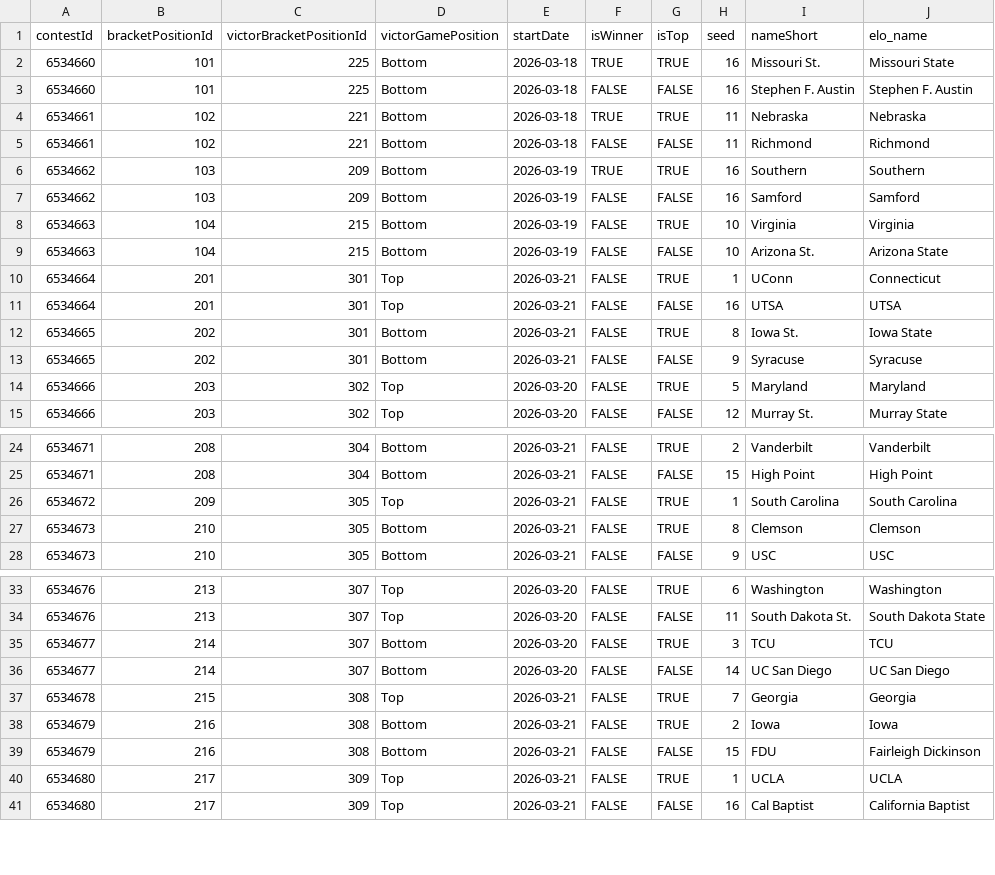
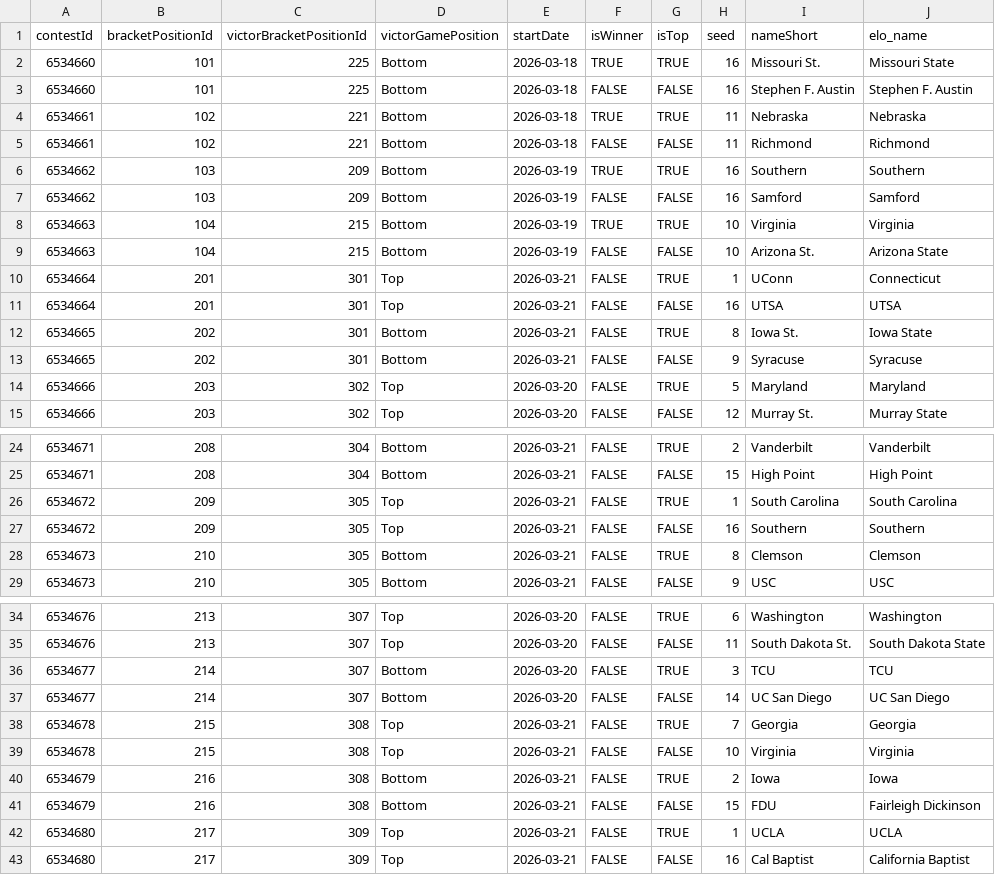
Before and after one commit to jbccre/madness, a CSV file: women/gamestate.csv, drawn as a sheet; only a part is shown, gaps mark what is left out.

```diff
--- a/women/gamestate.csv
+++ b/women/gamestate.csv
@@ -7,3 +7,3 @@ contestId,bracketPositionId,victorBracketPositionId,victorGamePosition,startDate
 6534662,103,209,Bottom,2026-03-19,FALSE,FALSE,16,Samford,Samford
-6534663,104,215,Bottom,2026-03-19,FALSE,TRUE,10,Virginia,Virginia
+6534663,104,215,Bottom,2026-03-19,TRUE,TRUE,10,Virginia,Virginia
 6534663,104,215,Bottom,2026-03-19,FALSE,FALSE,10,Arizona St.,Arizona State
@@ -26,2 +26,3 @@ contestId,bracketPositionId,victorBracketPositionId,victorGamePosition,startDate
 6534672,209,305,Top,2026-03-21,FALSE,TRUE,1,South Carolina,South Carolina
+6534672,209,305,Top,2026-03-21,FALSE,FALSE,16,Southern,Southern
 6534673,210,305,Bottom,2026-03-21,FALSE,TRUE,8,Clemson,Clemson
@@ -37,2 +38,3 @@ contestId,bracketPositionId,victorBracketPositionId,victorGamePosition,startDate
 6534678,215,308,Top,2026-03-21,FALSE,TRUE,7,Georgia,Georgia
+6534678,215,308,Top,2026-03-21,FALSE,FALSE,10,Virginia,Virginia
 6534679,216,308,Bottom,2026-03-21,FALSE,TRUE,2,Iowa,Iowa
```
Also changed, not shown: women/all_standings.csv, women/current_standings.csv, 1 other file.
